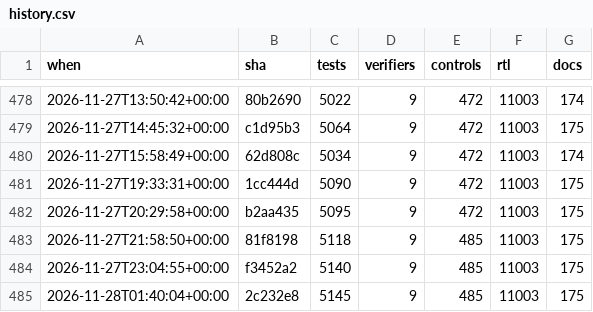
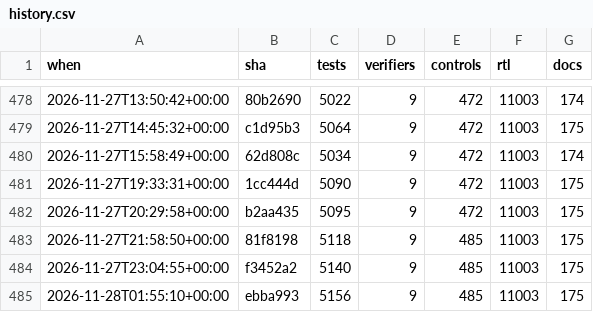
Before and after one commit to 2AMLogic/gf180-parasynth, a CSV file: docs/scorecard/history.csv, drawn as a sheet; only a part is shown, gaps mark what is left out.

```diff
--- a/docs/scorecard/history.csv
+++ b/docs/scorecard/history.csv
@@ -484,2 +484,2 @@ when,sha,tests,verifiers,controls,rtl,docs
 2026-11-27T23:04:55+00:00,f3452a2,5140,9,485,11003,175
-2026-11-28T01:40:04+00:00,2c232e8,5145,9,485,11003,175
+2026-11-28T01:55:10+00:00,ebba993,5156,9,485,11003,175
```
Also changed, not shown: 1 other file.
